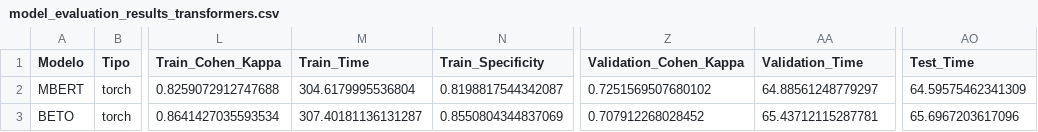
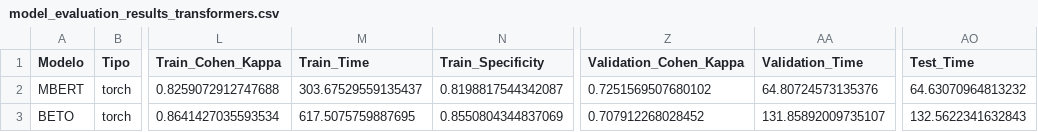
Before and after one commit to LLFELIPEVV/sistema-fake-news-ia, a CSV file: reports/model_evaluation_results_transformers.csv, drawn as a sheet; only a part is shown, gaps mark what is left out; the diff names each change by its address in the sheet, - before the commit and + after, or states it on an @@ line.

Commit message:
Actualizar resultados de evaluación de modelos y optimizar tiempos de procesamiento en archivos CSV

```diff
--- a/reports/model_evaluation_results_transformers.csv
+++ b/reports/model_evaluation_results_transformers.csv
-M2 (Train_Time): 304.6179995536804
+M2 (Train_Time): 303.67529559135437
-AA2 (Validation_Time): 64.88561248779297
+AA2 (Validation_Time): 64.80724573135376
-AO2 (Test_Time): 64.59575462341309
+AO2 (Test_Time): 64.63070964813232
-M3 (Train_Time): 307.40181136131287
+M3 (Train_Time): 617.5075759887695
-AA3 (Validation_Time): 65.43712115287781
+AA3 (Validation_Time): 131.85892009735107
-AO3 (Test_Time): 65.6967203617096
+AO3 (Test_Time): 132.5622341632843
```
Also changed, not shown: 1 other file.
